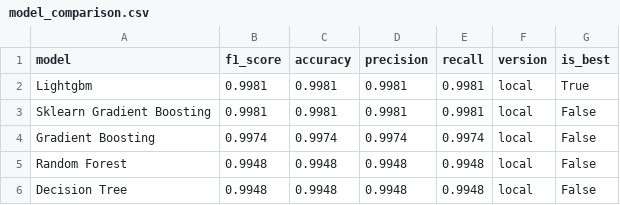
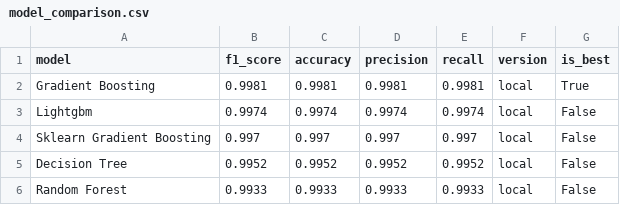
Before and after one commit to saqibahmadsiddiqui/aqi-forecasting-system, a CSV file: data/processed/model_comparison.csv, drawn as a sheet.

```diff
--- a/data/processed/model_comparison.csv
+++ b/data/processed/model_comparison.csv
@@ -1,6 +1,6 @@
 model,f1_score,accuracy,precision,recall,version,is_best
-Lightgbm,0.9981,0.9981,0.9981,0.9981,local,True
-Sklearn Gradient Boosting,0.9981,0.9981,0.9981,0.9981,local,False
-Gradient Boosting,0.9974,0.9974,0.9974,0.9974,local,False
-Random Forest,0.9948,0.9948,0.9948,0.9948,local,False
-Decision Tree,0.9948,0.9948,0.9948,0.9948,local,False
+Gradient Boosting,0.9981,0.9981,0.9981,0.9981,local,True
+Lightgbm,0.9974,0.9974,0.9974,0.9974,local,False
+Sklearn Gradient Boosting,0.997,0.997,0.997,0.997,local,False
+Decision Tree,0.9952,0.9952,0.9952,0.9952,local,False
+Random Forest,0.9933,0.9933,0.9933,0.9933,local,False
```
Also changed, not shown: data/processed/latest_predictions.csv.
